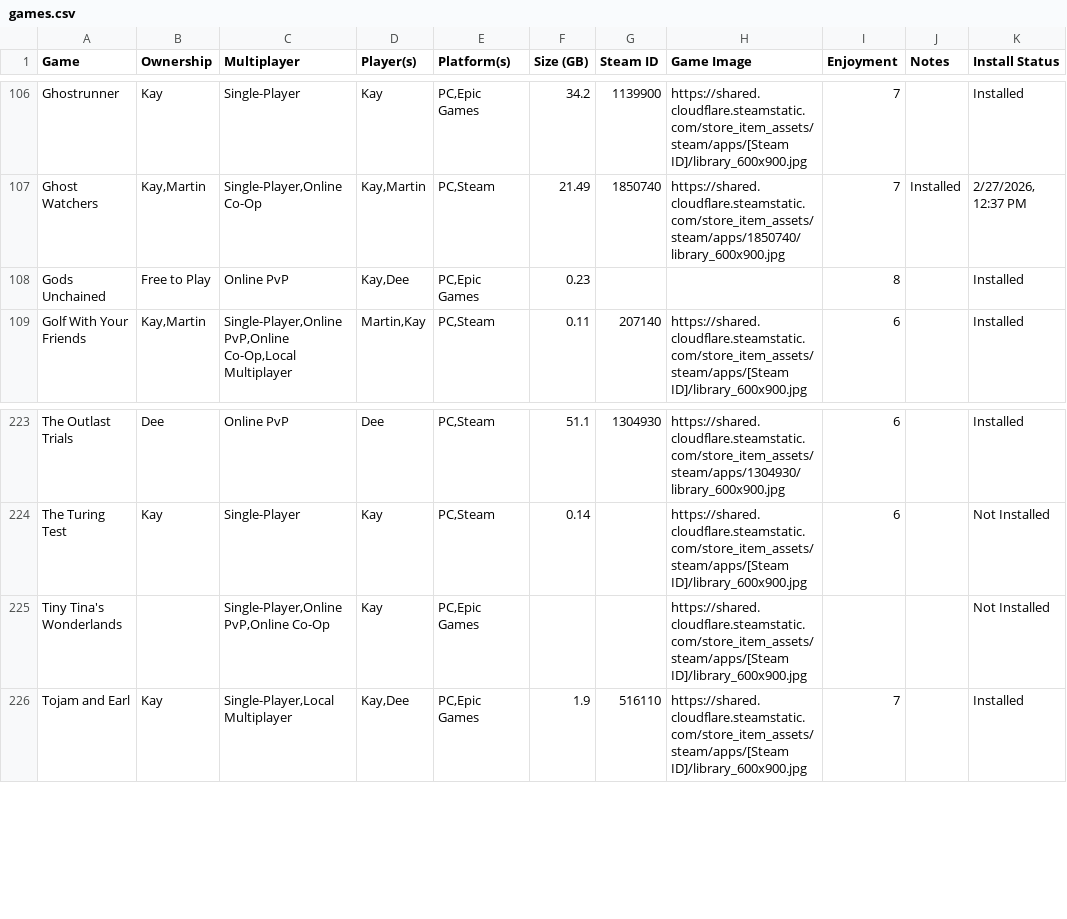
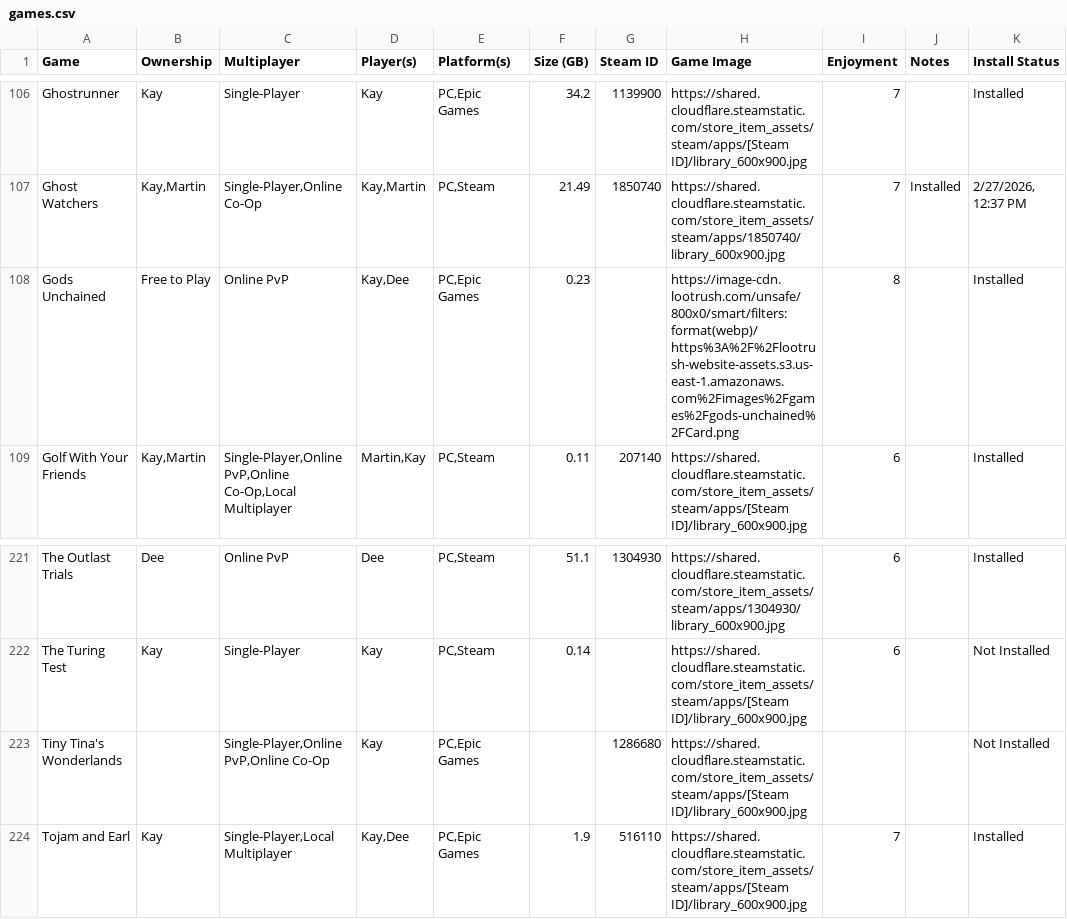
Before and after one commit to kay-who-codes/Game-Library, a CSV file: games.csv, drawn as a sheet; only a part is shown, gaps mark what is left out; addresses are those after the commit; the diff covers the shown part only; the diff names each change by its address in the sheet, - before the commit and + after, or states it on an @@ line.

Commit message:
Update games.csv

```diff
--- a/games.csv
+++ b/games.csv
-H108 (Game Image): (empty)
+H108 (Game Image): https://image-cdn.lootrush.com/unsafe/800x0/smart/filters:format(webp)/https%3A%2F%2Flootrush-website-assets.s3.us-east-1.amazonaws.com%2Fimages%2Fgames%2Fgods-unchained%2FCard.png
-G223 (Steam ID): (empty)
+G223 (Steam ID): 1286680
```
Also changed, not shown: 2 removed rows and 7 edited cells elsewhere in this file.
